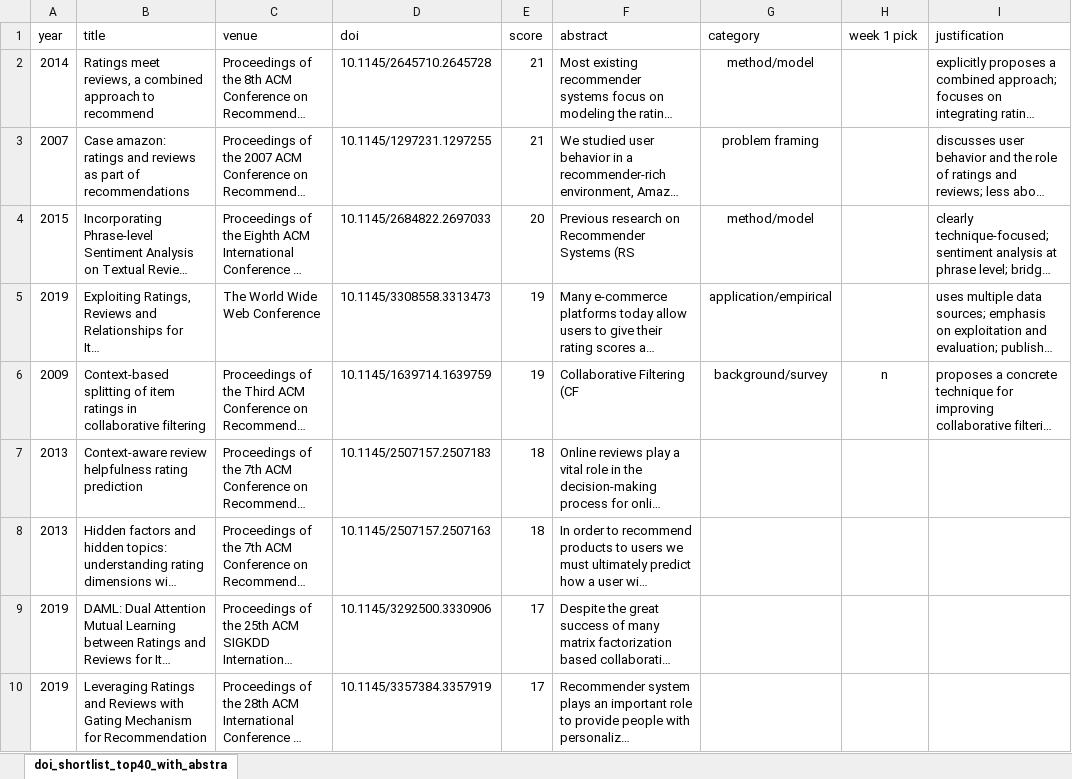
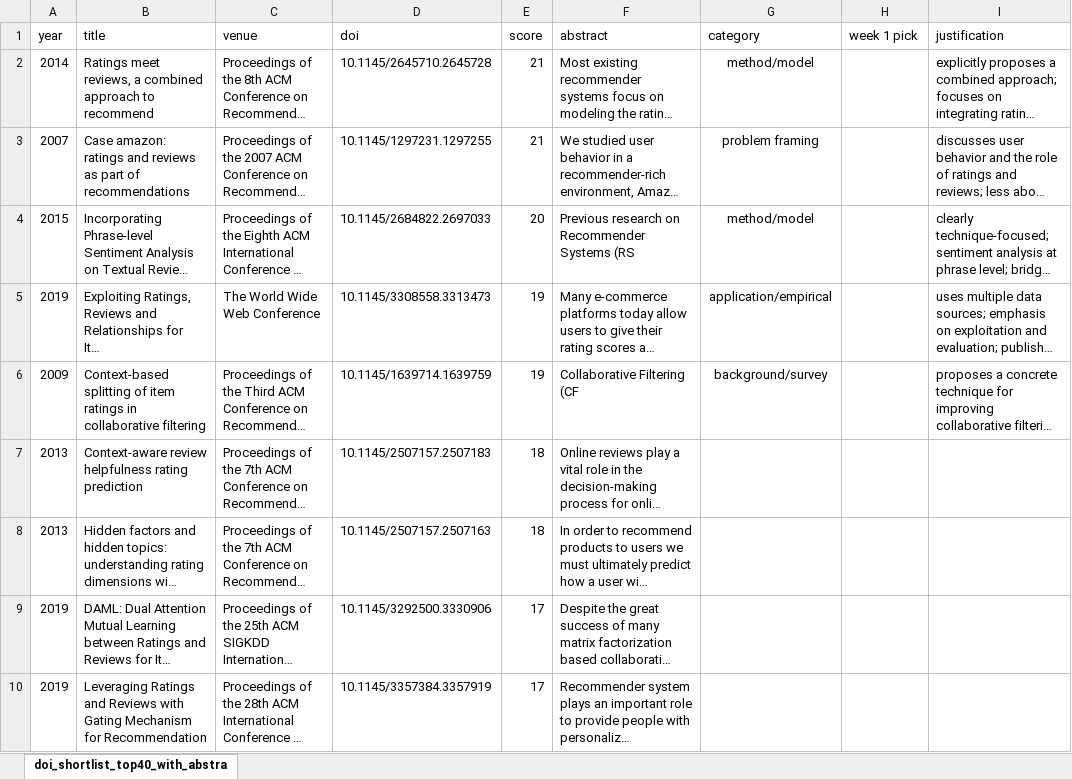
Before and after one commit to janmcconnellCityU/DS687_CAPSTONE, an Excel workbook: research/doi_top40_review_week1.xlsx, sheet doi_shortlist_top40_with_abstra, drawn as a sheet; only a part is shown; long unchanged cells end in …; values as stored, in another font and other column widths than the file's, no borders; conditional formats and table styles not drawn; the diff names each change by its address in the sheet, - before the commit and + after, or states it on an @@ line.

```diff
--- a/research/doi_top40_review_week1.xlsx (sheet doi_shortlist_top40_with_abstra)
+++ b/research/doi_top40_review_week1.xlsx (sheet doi_shortlist_top40_with_abstra)
-H6 (week 1 pick): n
+H6 (week 1 pick): (empty)
```
Also changed, not shown: 2 other files.
